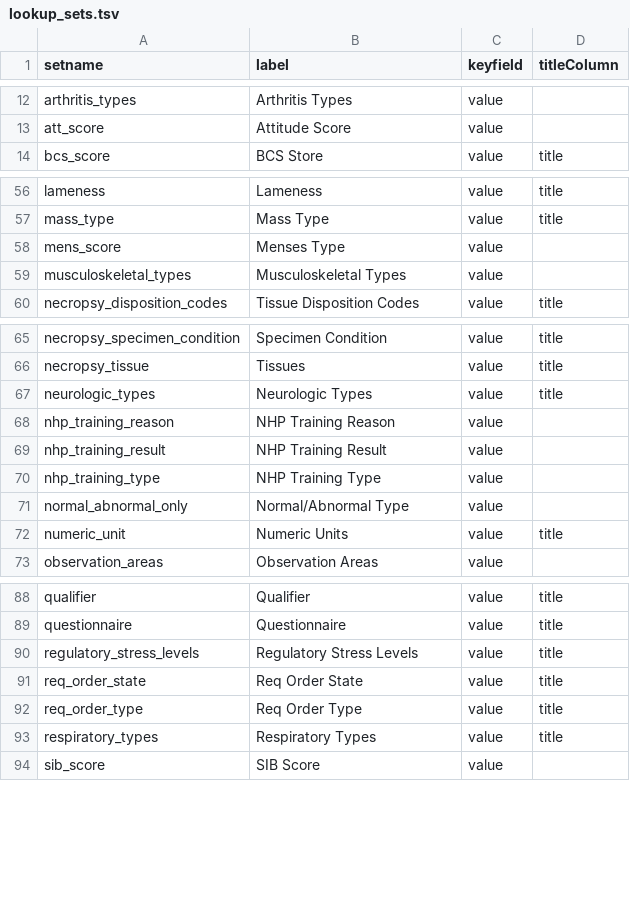
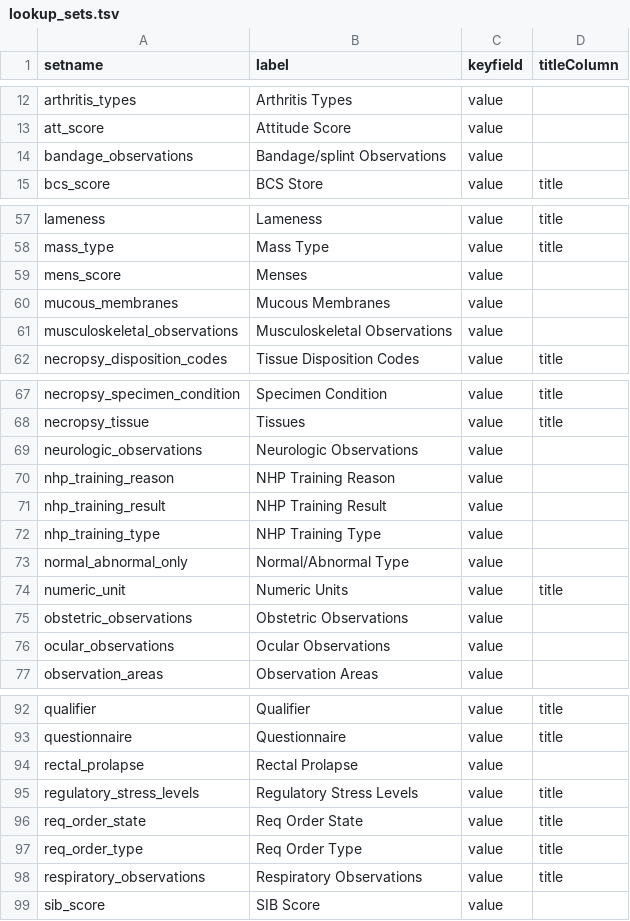
Before and after one commit to LabKey/nircEHRModules, a TSV file: nirc_ehr/resources/data/lookup_sets.tsv, drawn as a sheet; only a part is shown, gaps mark what is left out; the diff covers the shown part only.

Commit message:
Observation types lookups. Updates to editable_lookups, lookup_sets, lookupsManifest, lookupsManifestTest

```diff
--- a/nirc_ehr/resources/data/lookup_sets.tsv
+++ b/nirc_ehr/resources/data/lookup_sets.tsv
@@ -13,2 +13,3 @@ arthritis_types	Arthritis Types	value
 att_score	Attitude Score	value
+bandage_observations	Bandage/splint Observations	value
 bcs_score	BCS Store	value	title
@@ -57,4 +58,5 @@ lameness	Lameness	value	title
 mass_type	Mass Type	value	title
-mens_score	Menses Type	value
-musculoskeletal_types	Musculoskeletal Types	value
+mens_score	Menses	value
+mucous_membranes	Mucous Membranes	value
+musculoskeletal_observations	Musculoskeletal Observations	value
 necropsy_disposition_codes	Tissue Disposition Codes	value	title
@@ -66,3 +68,3 @@ necropsy_specimen_condition	Specimen Condition	value	title
 necropsy_tissue	Tissues	value	title
-neurologic_types	Neurologic Types	value	title
+neurologic_observations	Neurologic Observations	value
 nhp_training_reason	NHP Training Reason	value
@@ -72,2 +74,4 @@ normal_abnormal_only	Normal/Abnormal Type	value
 numeric_unit	Numeric Units	value	title
+obstetric_observations	Obstetric Observations	value
+ocular_observations	Ocular Observations	value
 observation_areas	Observation Areas	value
@@ -89,2 +93,3 @@ qualifier	Qualifier	value	title
 questionnaire	Questionnaire	value	title
+rectal_prolapse	Rectal Prolapse	value
 regulatory_stress_levels	Regulatory Stress Levels	value	title
@@ -92,3 +97,3 @@ req_order_state	Req Order State	value	title
 req_order_type	Req Order Type	value	title
-respiratory_types	Respiratory Types	value	title
+respiratory_observations	Respiratory Observations	value	title
 sib_score	SIB Score	value
```
Also changed, not shown: 1 added row elsewhere in this file, nirc_ehr/resources/data/editable_lookups.tsv, nirc_ehr/resources/data/lookupsManifest.tsv, 16 other files.
